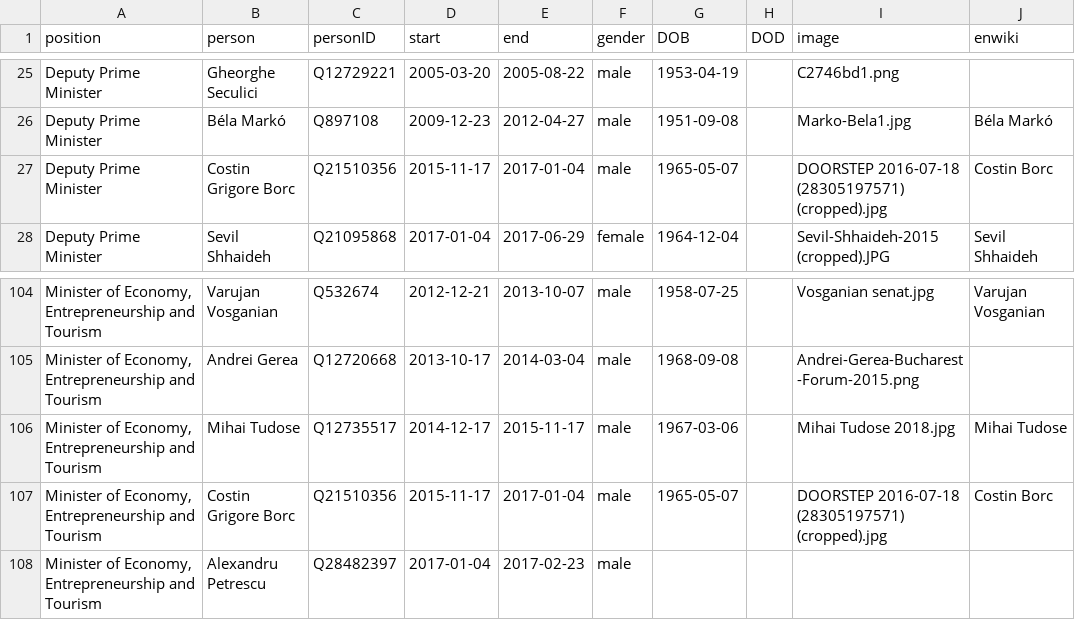
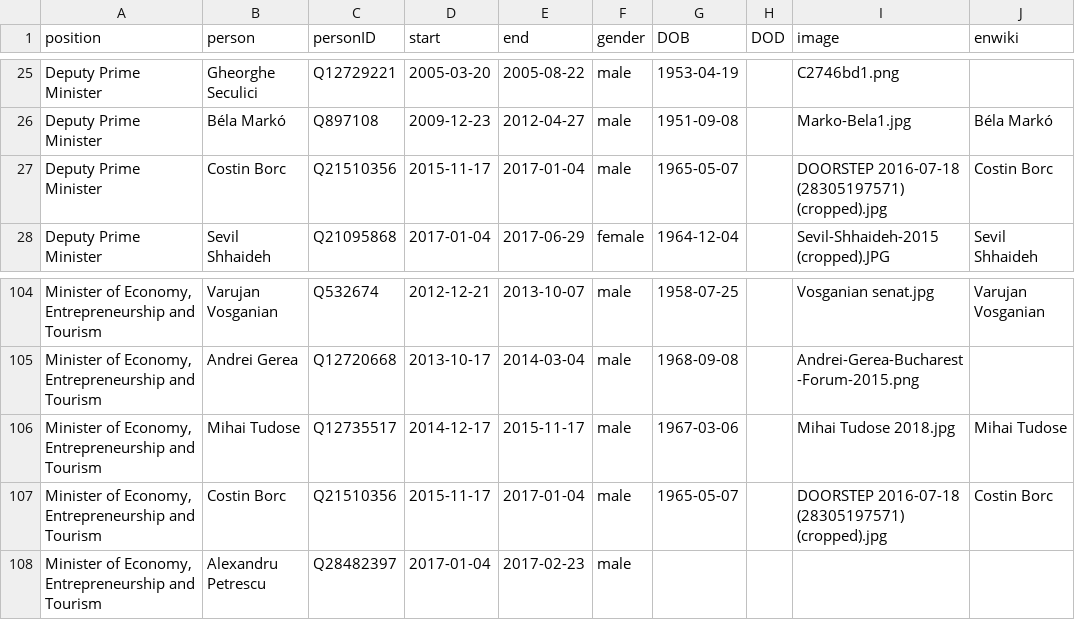
Before and after one commit to every-politician-scrapers/romania-cabinet, a CSV file: html/holders21.csv, drawn as a sheet; only a part is shown, gaps mark what is left out; the diff names each change by its address in the sheet, - before the commit and + after, or states it on an @@ line.

Commit message:
PCB update

```diff
--- a/html/holders21.csv
+++ b/html/holders21.csv
-B27 (person): Costin Grigore Borc
+B27 (person): Costin Borc
-B107 (person): Costin Grigore Borc
+B107 (person): Costin Borc
```
